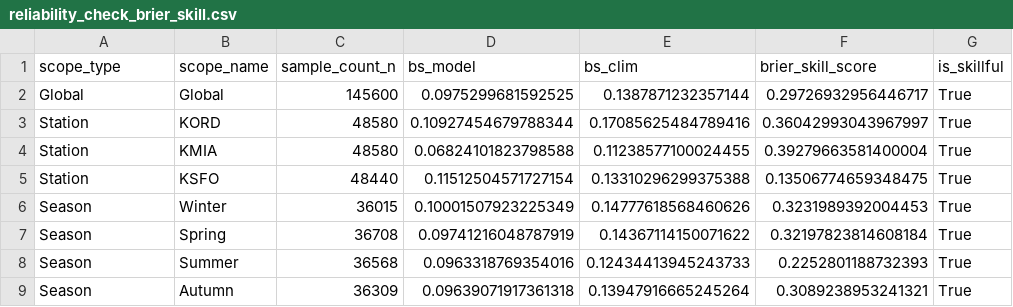
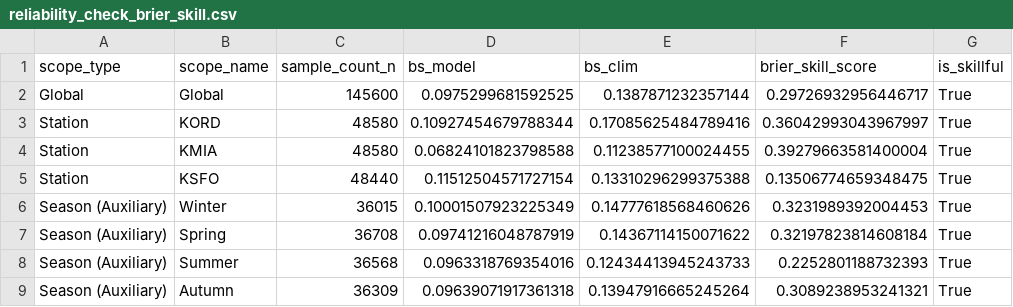
Before and after one commit to oasislin/Poly2, a CSV file: evidence/reliability_check_brier_skill.csv, drawn as a sheet.

```diff
--- a/evidence/reliability_check_brier_skill.csv
+++ b/evidence/reliability_check_brier_skill.csv
@@ -5,5 +5,5 @@ Station,KMIA,48580,0.06824101823798588,0.11238577100024455,0.39279663581400004,T
 Station,KSFO,48440,0.11512504571727154,0.13310296299375388,0.13506774659348475,True
-Season,Winter,36015,0.10001507923225349,0.14777618568460626,0.3231989392004453,True
-Season,Spring,36708,0.09741216048787919,0.14367114150071622,0.32197823814608184,True
-Season,Summer,36568,0.0963318769354016,0.12434413945243733,0.2252801188732393,True
-Season,Autumn,36309,0.09639071917361318,0.13947916665245264,0.3089238953241321,True
+Season (Auxiliary),Winter,36015,0.10001507923225349,0.14777618568460626,0.3231989392004453,True
+Season (Auxiliary),Spring,36708,0.09741216048787919,0.14367114150071622,0.32197823814608184,True
+Season (Auxiliary),Summer,36568,0.0963318769354016,0.12434413945243733,0.2252801188732393,True
+Season (Auxiliary),Autumn,36309,0.09639071917361318,0.13947916665245264,0.3089238953241321,True
```
Also changed, not shown: evidence/reliability_check_main_global.csv, evidence/reliability_check_stratified_station_season.csv, 20 other files.
